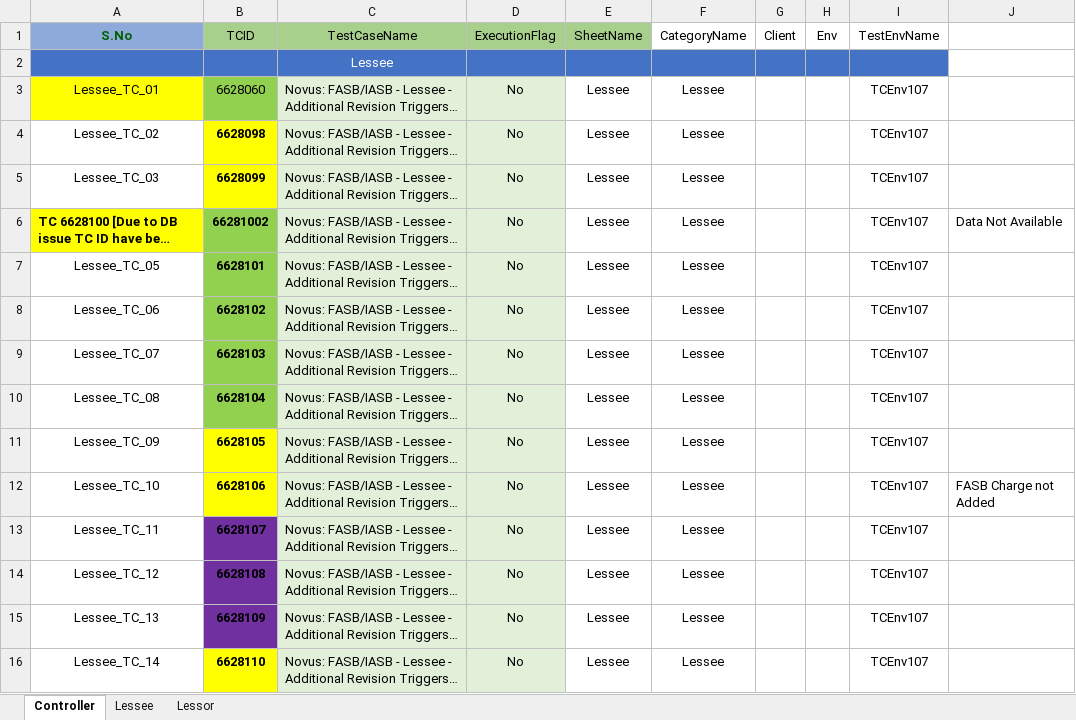
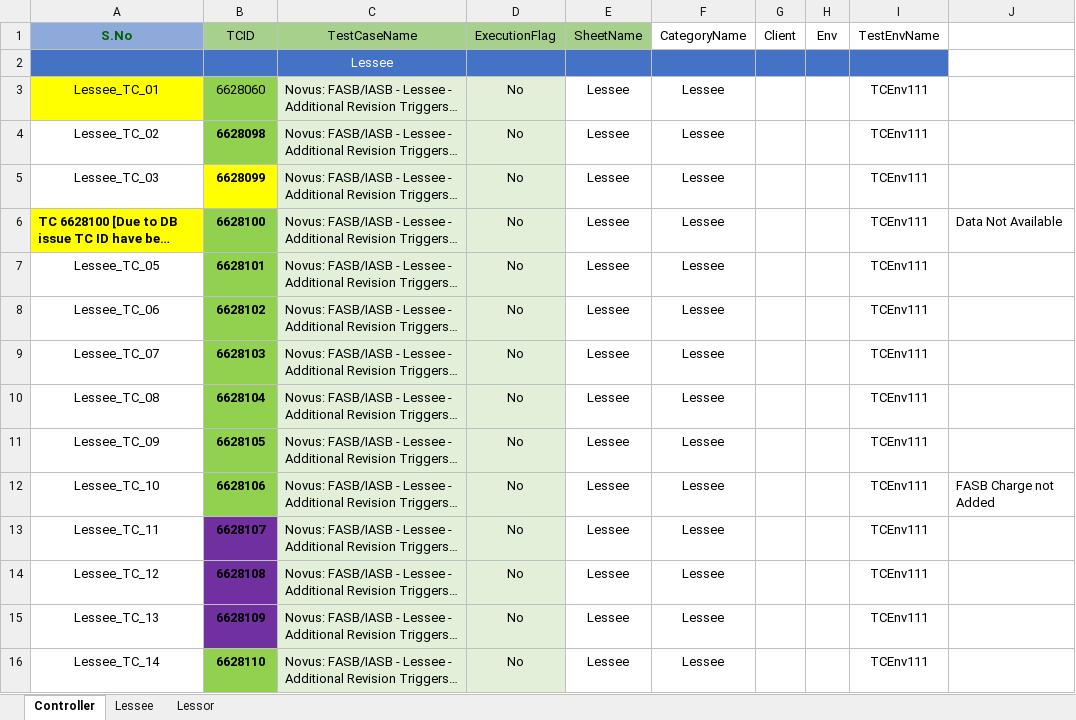
Before and after one commit to shahriarkamal-dsi/AMT-TestFrameWork, an Excel workbook: src/main/resources/modules/FRAT.xlsx, sheet Controller, drawn as a sheet; only a part is shown; long unchanged cells end in …; values as stored, in another font and other column widths than the file's, no borders; the diff covers the shown part only; the diff names each change by its address in the sheet, - before the commit and + after, or states it on an @@ line.

```diff
--- a/src/main/resources/modules/FRAT.xlsx (sheet Controller)
+++ b/src/main/resources/modules/FRAT.xlsx (sheet Controller)
-I3:I16 (TestEnvName): TCEnv107
+I3:I16 (TestEnvName): TCEnv111
-B4 fill: #FFFF00
+B4 fill: #92D050
-B6 (TCID): 66281002
+B6 (TCID): 6628100
-B11:B12 fill: #FFFF00
+B11:B12 fill: #92D050
-B16 fill: #FFFF00
+B16 fill: #92D050
```
Also changed, not shown: 19 added rows, 22 removed rows, 35 edited cells and cell formats elsewhere in this sheet, sheet Lessee, sheet Lessor, src/main/resources/dataCreate/DataCreate.xlsx, src/main/resources/modules/CommonTC.xlsx, 52 other files.
